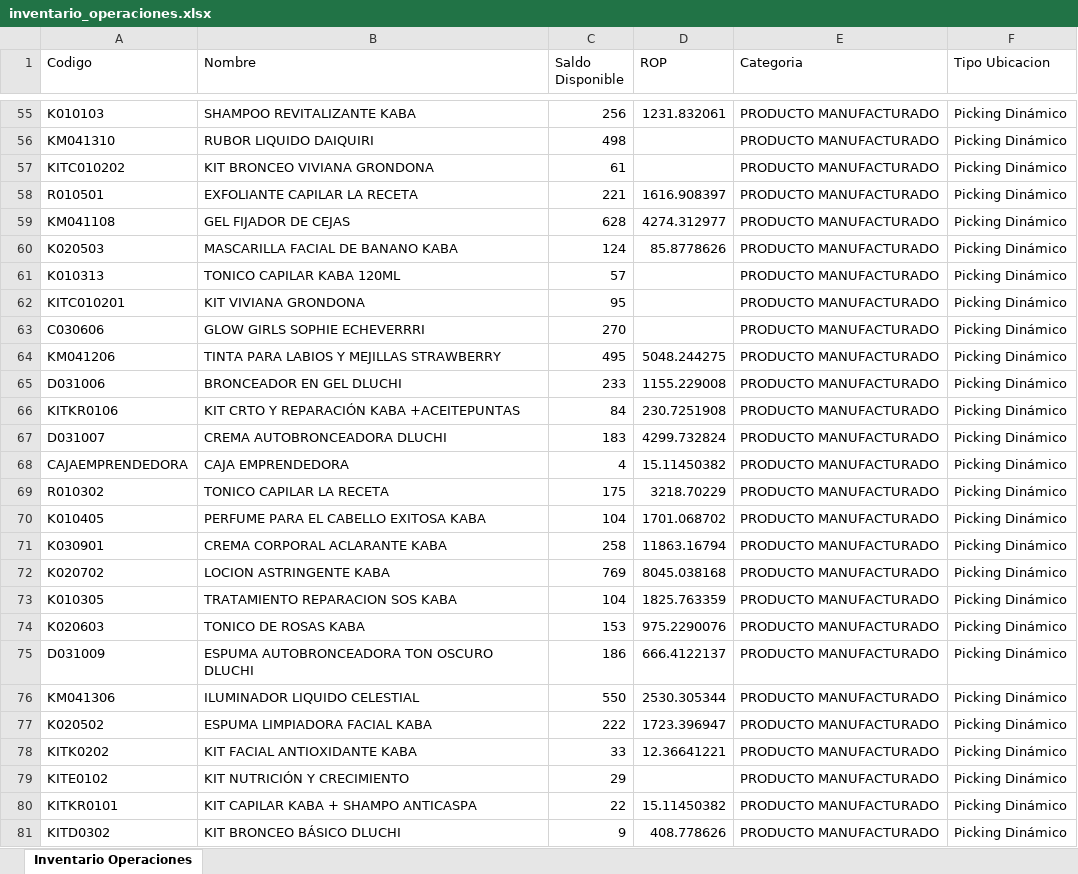
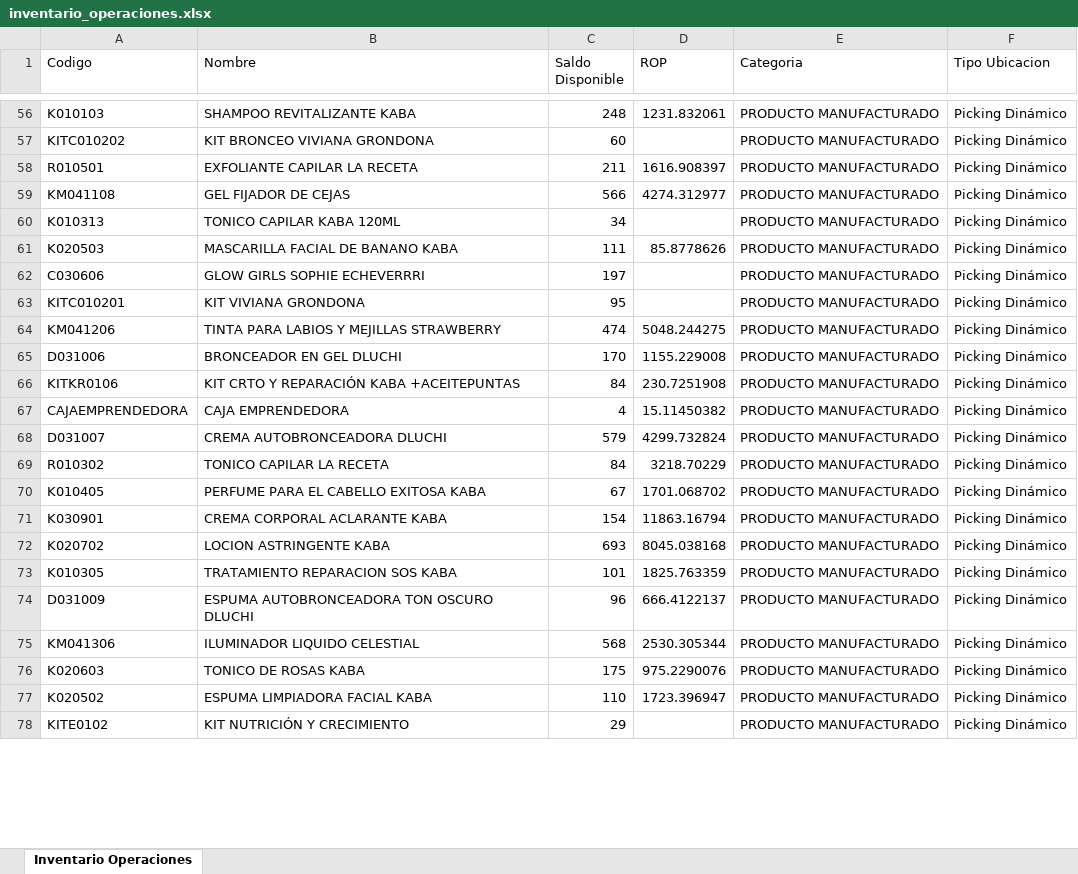
Before and after one commit to gaduqueja07/dashboard-dluchi, an Excel workbook: inventario_operaciones.xlsx, sheet Inventario Operaciones, drawn as a sheet; only a part is shown, gaps mark what is left out; values as stored, in another font and other column widths than the file's, no borders; removed rows and columns are numbered as before the commit, all else as after; the diff covers the shown part only; the diff names each change by its address in the sheet, - before the commit and + after, or states it on an @@ line.

Commit message:
Actualizar inventario_operaciones.xlsx (solo-inventario) - 2026-11-18 12:00

```diff
--- a/inventario_operaciones.xlsx (sheet Inventario Operaciones)
+++ b/inventario_operaciones.xlsx (sheet Inventario Operaciones)
-C56 (Saldo Disponible): 256
+C56 (Saldo Disponible): 248
-row 56: KM041310 | RUBOR LIQUIDO DAIQUIRI | 498 |  | PRODUCTO MANUFACTURADO | Picking Dinámico
-C57 (Saldo Disponible): 61
+C57 (Saldo Disponible): 60
-C58 (Saldo Disponible): 221
+C58 (Saldo Disponible): 211
-C59 (Saldo Disponible): 628
+C59 (Saldo Disponible): 566
+row 60: K010313 | TONICO CAPILAR KABA 120ML | 34 |  | PRODUCTO MANUFACTURADO | Picking Dinámico
-C61 (Saldo Disponible): 124
+C61 (Saldo Disponible): 111
-row 61: K010313 | TONICO CAPILAR KABA 120ML | 57 |  | PRODUCTO MANUFACTURADO | Picking Dinámico
+row 62: C030606 | GLOW GIRLS SOPHIE ECHEVERRRI | 197 |  | PRODUCTO MANUFACTURADO | Picking Dinámico
-row 63: C030606 | GLOW GIRLS SOPHIE ECHEVERRRI | 270 |  | PRODUCTO MANUFACTURADO | Picking Dinámico
-C64 (Saldo Disponible): 495
+C64 (Saldo Disponible): 474
-C65 (Saldo Disponible): 233
+C65 (Saldo Disponible): 170
-row 67: D031007 | CREMA AUTOBRONCEADORA DLUCHI | 183 | 4299.732824 | PRODUCTO MANUFACTURADO | Picking Dinámico
+row 68: D031007 | CREMA AUTOBRONCEADORA DLUCHI | 579 | 4299.732824 | PRODUCTO MANUFACTURADO | Picking Dinámico
-C69 (Saldo Disponible): 175
+C69 (Saldo Disponible): 84
-C70 (Saldo Disponible): 104
+C70 (Saldo Disponible): 67
-C71 (Saldo Disponible): 258
+C71 (Saldo Disponible): 154
-C72 (Saldo Disponible): 769
+C72 (Saldo Disponible): 693
-C73 (Saldo Disponible): 104
+C73 (Saldo Disponible): 101
-row 74: K020603 | TONICO DE ROSAS KABA | 153 | 975.2290076 | PRODUCTO MANUFACTURADO | Picking Dinámico
-C74 (Saldo Disponible): 186
+C74 (Saldo Disponible): 96
-C75 (Saldo Disponible): 550
+C75 (Saldo Disponible): 568
+row 76: K020603 | TONICO DE ROSAS KABA | 175 | 975.2290076 | PRODUCTO MANUFACTURADO | Picking Dinámico
-C77 (Saldo Disponible): 222
+C77 (Saldo Disponible): 110
@@ row 78 moved to row 79: KITK0202 @@
@@ row 80 moved to row 84: KITKR0101 @@
-row 81: KITD0302 | KIT BRONCEO BÁSICO DLUCHI | 9 | 408.778626 | PRODUCTO MANUFACTURADO | Picking Dinámico
```
Also changed, not shown: 62 added rows, 48 removed rows, 506 moved rows and 121 edited cells elsewhere in this sheet.
